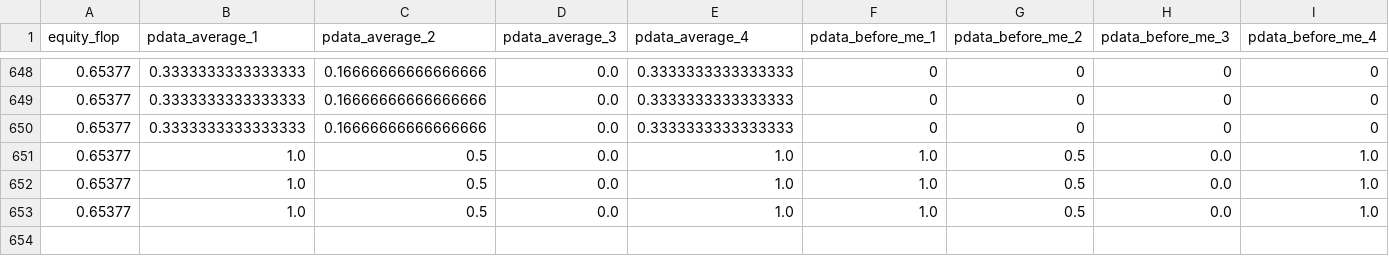
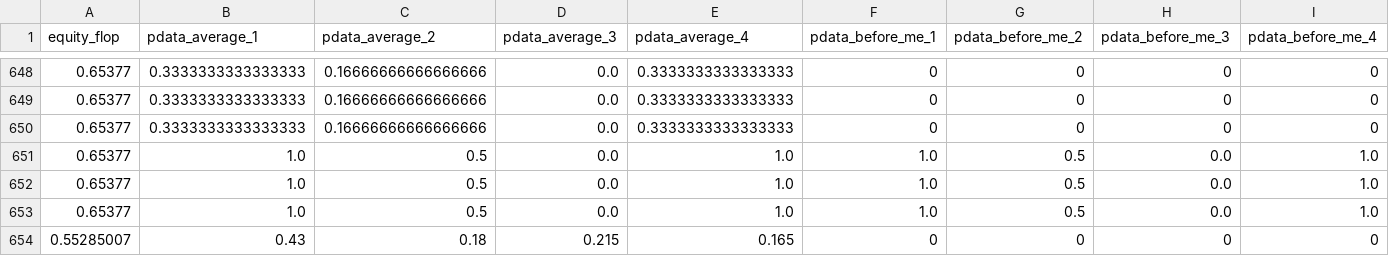
Before and after one commit to shavkat2610/priv_nolimit, a CSV file: csv_s/flopModel.csv, drawn as a sheet; only a part is shown, gaps mark what is left out; rows hold the shown columns only; the diff names each change by its address in the sheet, - before the commit and + after, or states it on an @@ line.

```diff
--- a/csv_s/flopModel.csv
+++ b/csv_s/flopModel.csv
+row 654: 0.55285007 | 0.43 | 0.18 | 0.215 | 0.165 | 0 | 0 | 0 | 0
```
Also changed, not shown: csv_s/riverModel.csv, csv_s/turnModel.csv, 5 other files.
